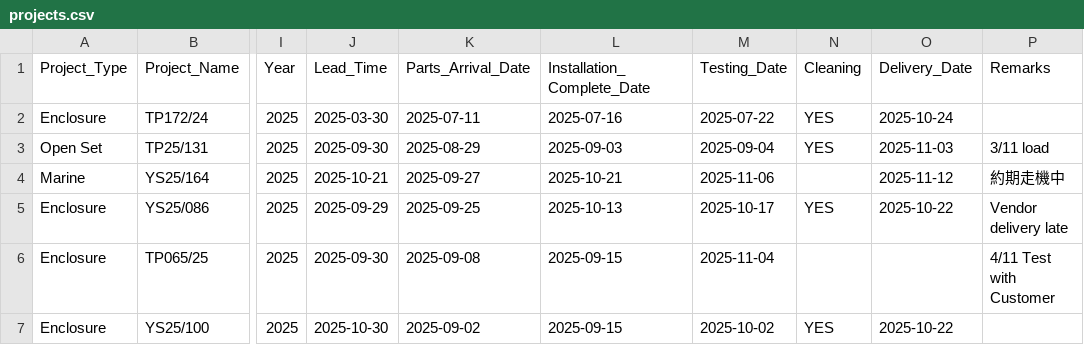
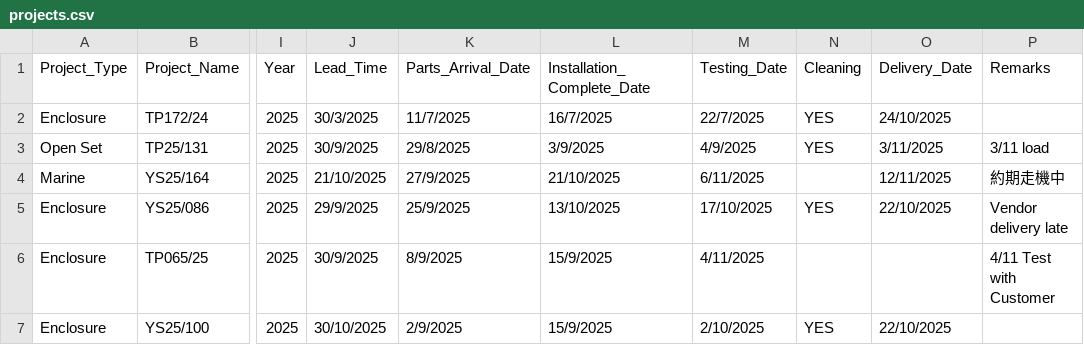
Before and after one commit to goldenfootballboy-create/yip-shing-dashboard, a CSV file: projects.csv, drawn as a sheet; only a part is shown, gaps mark what is left out; the diff covers the shown part only; the diff names each change by its address in the sheet, - before the commit and + after, or states it on an @@ line.

Commit message:
Update projects.csv

```diff
--- a/projects.csv
+++ b/projects.csv
-J2 (Lead_Time): 2025-03-30
+J2 (Lead_Time): 30/3/2025
-K2 (Parts_Arrival_Date): 2025-07-11
+K2 (Parts_Arrival_Date): 11/7/2025
-L2 (Installation_Complete_Date): 2025-07-16
+L2 (Installation_Complete_Date): 16/7/2025
-M2 (Testing_Date): 2025-07-22
+M2 (Testing_Date): 22/7/2025
-O2 (Delivery_Date): 2025-10-24
+O2 (Delivery_Date): 24/10/2025
-J3 (Lead_Time): 2025-09-30
+J3 (Lead_Time): 30/9/2025
-K3 (Parts_Arrival_Date): 2025-08-29
+K3 (Parts_Arrival_Date): 29/8/2025
-L3 (Installation_Complete_Date): 2025-09-03
+L3 (Installation_Complete_Date): 3/9/2025
-M3 (Testing_Date): 2025-09-04
+M3 (Testing_Date): 4/9/2025
-O3 (Delivery_Date): 2025-11-03
+O3 (Delivery_Date): 3/11/2025
-J4 (Lead_Time): 2025-10-21
+J4 (Lead_Time): 21/10/2025
-K4 (Parts_Arrival_Date): 2025-09-27
+K4 (Parts_Arrival_Date): 27/9/2025
-L4 (Installation_Complete_Date): 2025-10-21
+L4 (Installation_Complete_Date): 21/10/2025
-M4 (Testing_Date): 2025-11-06
+M4 (Testing_Date): 6/11/2025
-O4 (Delivery_Date): 2025-11-12
+O4 (Delivery_Date): 12/11/2025
-J5 (Lead_Time): 2025-09-29
+J5 (Lead_Time): 29/9/2025
-K5 (Parts_Arrival_Date): 2025-09-25
+K5 (Parts_Arrival_Date): 25/9/2025
-L5 (Installation_Complete_Date): 2025-10-13
+L5 (Installation_Complete_Date): 13/10/2025
-M5 (Testing_Date): 2025-10-17
+M5 (Testing_Date): 17/10/2025
-O5 (Delivery_Date): 2025-10-22
+O5 (Delivery_Date): 22/10/2025
-J6 (Lead_Time): 2025-09-30
+J6 (Lead_Time): 30/9/2025
-K6 (Parts_Arrival_Date): 2025-09-08
+K6 (Parts_Arrival_Date): 8/9/2025
-L6:L7 (Installation_Complete_Date): 2025-09-15
+L6:L7 (Installation_Complete_Date): 15/9/2025
-M6 (Testing_Date): 2025-11-04
+M6 (Testing_Date): 4/11/2025
-J7 (Lead_Time): 2025-10-30
+J7 (Lead_Time): 30/10/2025
-K7 (Parts_Arrival_Date): 2025-09-02
+K7 (Parts_Arrival_Date): 2/9/2025
-M7 (Testing_Date): 2025-10-02
+M7 (Testing_Date): 2/10/2025
-O7 (Delivery_Date): 2025-10-22
+O7 (Delivery_Date): 22/10/2025
```
Also changed, not shown: 83 edited cells elsewhere in this file.
